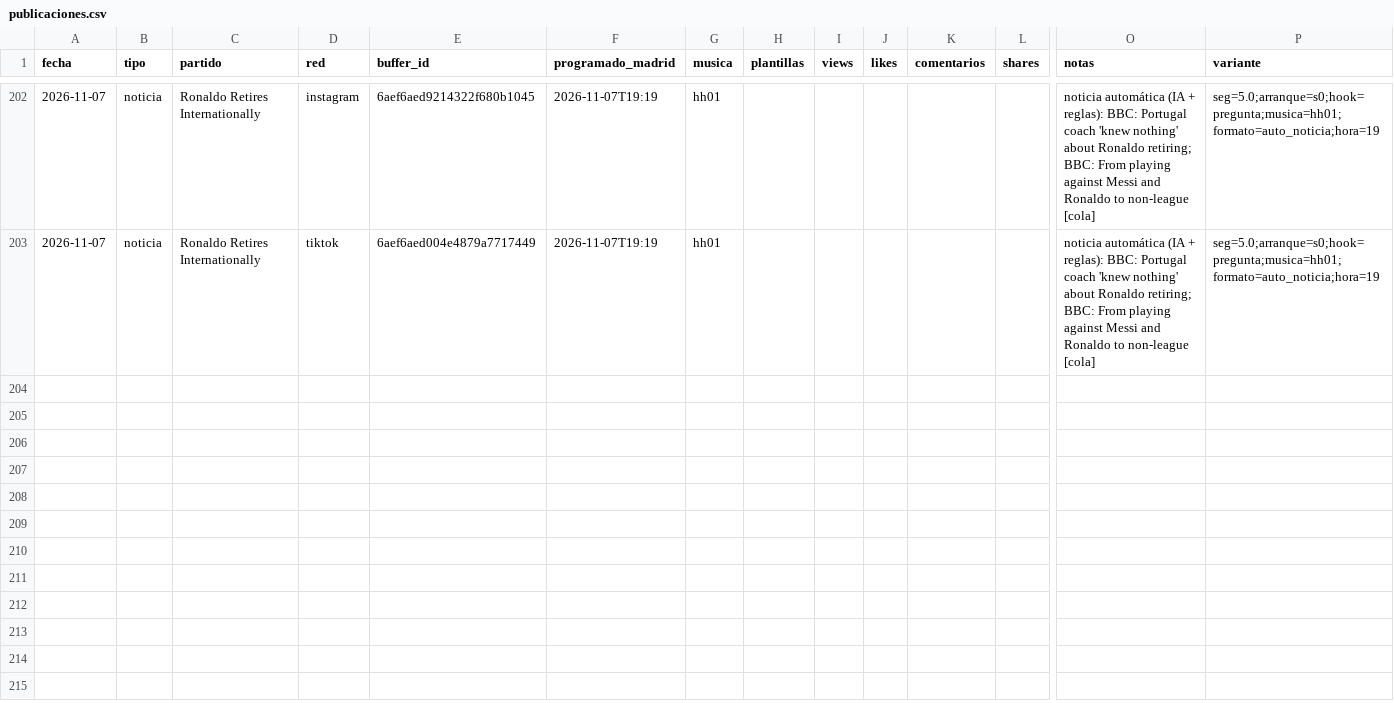
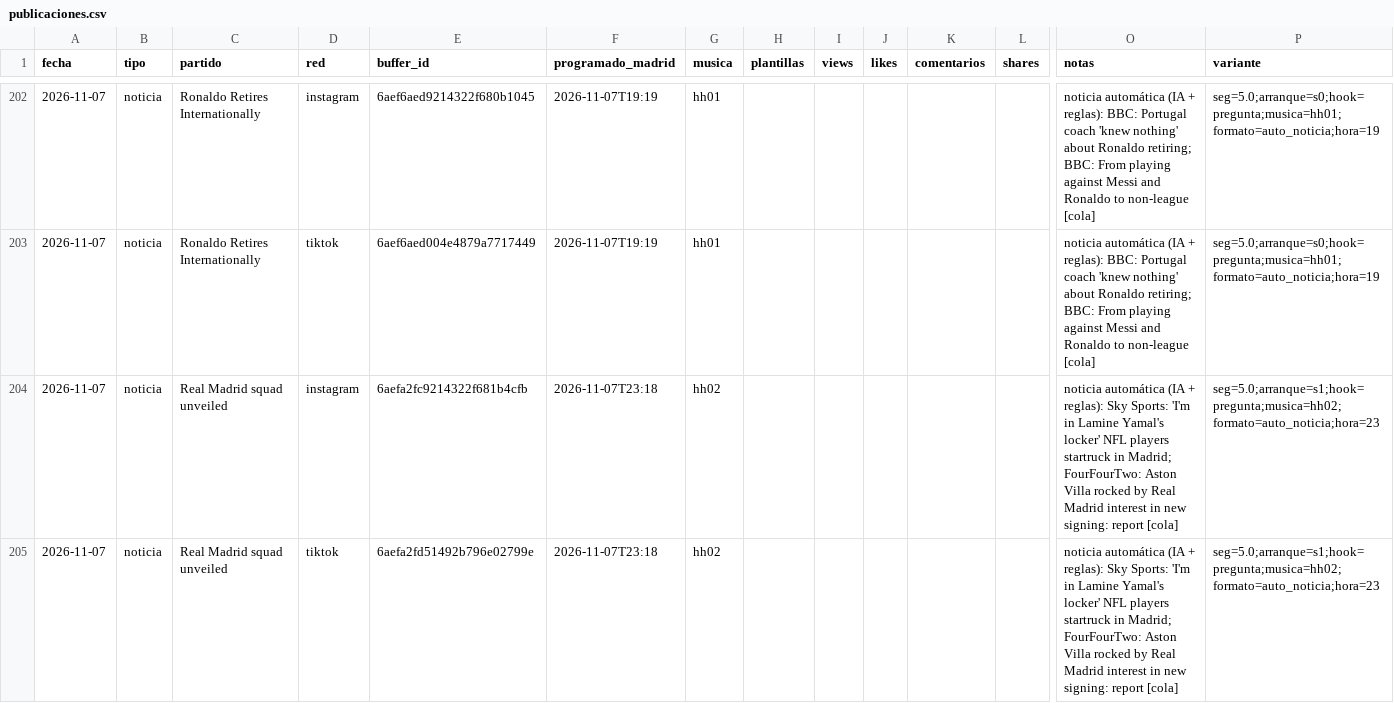
Before and after one commit to oundialae-debug/Live, a CSV file: redes/publicaciones.csv, drawn as a sheet; only a part is shown, gaps mark what is left out; rows hold the shown columns only; the diff names each change by its address in the sheet, - before the commit and + after, or states it on an @@ line.

Commit message:
cola: enviados a Buffer [skip ci]

```diff
--- a/redes/publicaciones.csv
+++ b/redes/publicaciones.csv
+row 204: 2026-11-07 | noticia | Real Madrid squad unveiled | instagram | 6aefa2fc9214322f681b4cfb | 2026-11-07T23:18 | hh02 |  |  |  |  |  | noticia automática (IA + reglas): Sky Sports: 'I'm in Lamine Yamal's locker' NFL players startruck in Madrid; FourFourTwo: Aston Villa rocked by Real Madrid interest in new signing: report [cola] | seg=5.0;arranque=s1;hook=pregunta;musica=hh02;formato=auto_noticia;hora=23
+row 205: 2026-11-07 | noticia | Real Madrid squad unveiled | tiktok | 6aefa2fd51492b796e02799e | 2026-11-07T23:18 | hh02 |  |  |  |  |  | noticia automática (IA + reglas): Sky Sports: 'I'm in Lamine Yamal's locker' NFL players startruck in Madrid; FourFourTwo: Aston Villa rocked by Real Madrid interest in new signing: report [cola] | seg=5.0;arranque=s1;hook=pregunta;musica=hh02;formato=auto_noticia;hora=23
```
Also changed, not shown: 2 other files.
